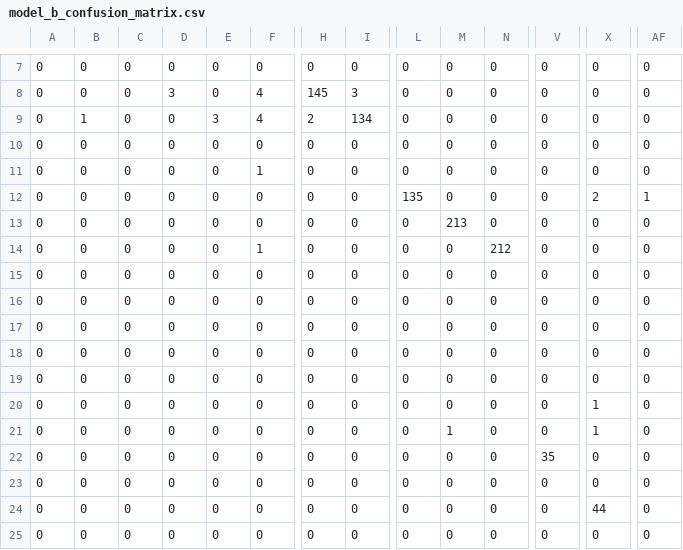
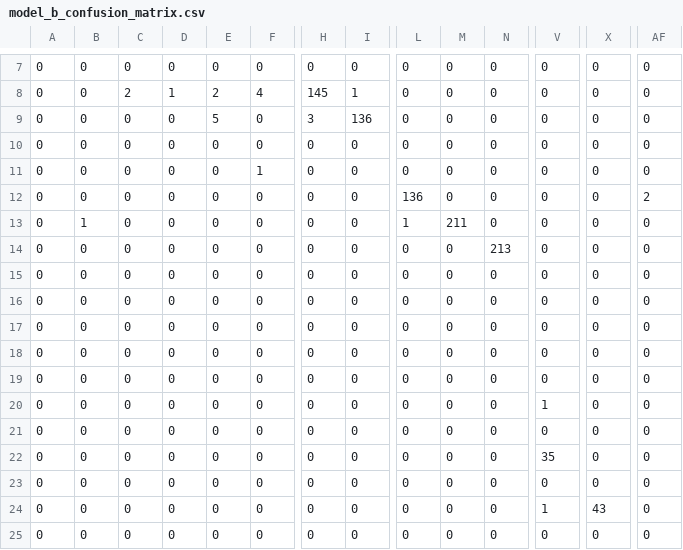
Before and after one commit to jaindusamaranayaka/EN3150-ConvNets-Image-Classifier, a CSV file: results/metrics/model_b_confusion_matrix.csv, drawn as a sheet; only a part is shown, gaps mark what is left out; the diff covers the shown part only; the diff names each change by its address in the sheet, - before the commit and + after, or states it on an @@ line.

```diff
--- a/results/metrics/model_b_confusion_matrix.csv
+++ b/results/metrics/model_b_confusion_matrix.csv
-C8: 0
+C8: 2
-D8: 3
+D8: 1
-E8: 0
+E8: 2
-I8: 3
+I8: 1
-B9: 1
+B9: 0
-E9: 3
+E9: 5
-F9: 4
+F9: 0
-H9: 2
+H9: 3
-I9: 134
+I9: 136
-L12: 135
+L12: 136
-X12: 2
+X12: 0
-AF12: 1
+AF12: 2
-B13: 0
+B13: 1
-L13: 0
+L13: 1
-M13: 213
+M13: 211
-F14: 1
+F14: 0
-N14: 212
+N14: 213
-V20: 0
+V20: 1
-X20:X21: 1
+X20:X21: 0
-M21: 1
+M21: 0
-V24: 0
+V24: 1
-X24: 44
+X24: 43
```
Also changed, not shown: 62 edited cells elsewhere in this file, results/metrics/model_b_metrics.csv, 14 other files.
